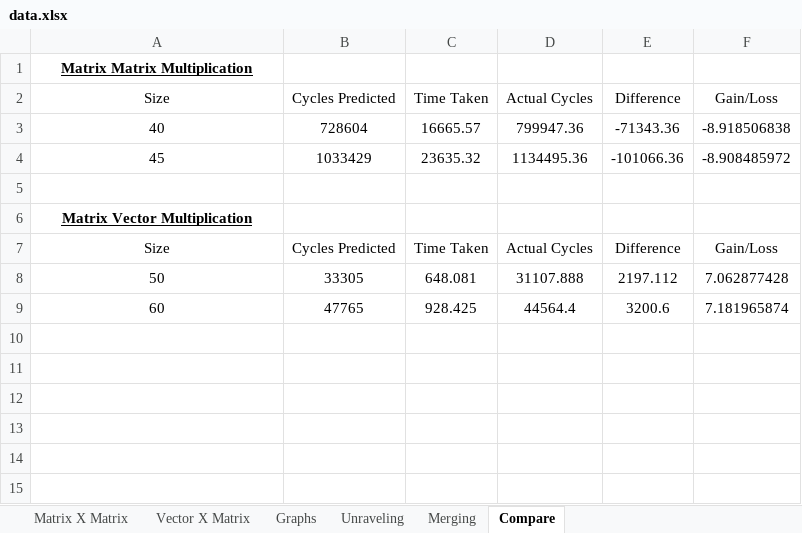
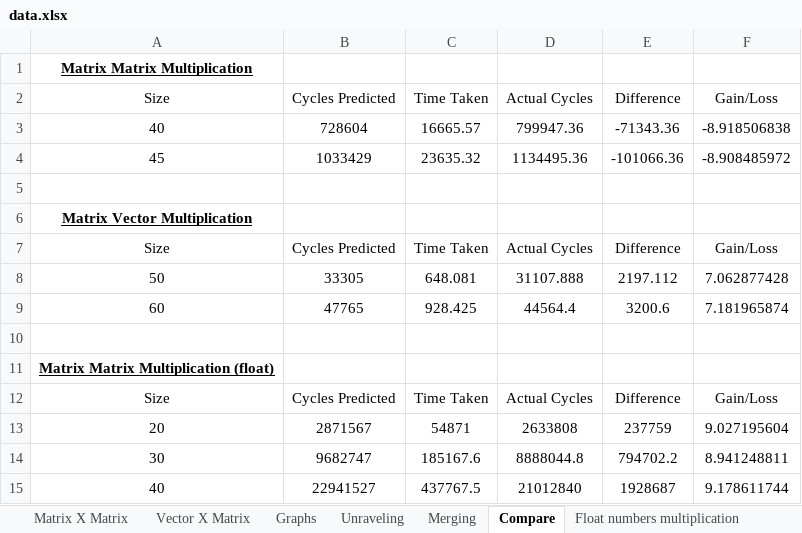
Before and after one commit to jayarajporoor/verticalthings, an Excel workbook: tools/timing/data.xlsx, sheet Compare, drawn as a sheet; values as stored, in another font and other column widths than the file's, no borders; the diff names each change by its address in the sheet, - before the commit and + after, or states it on an @@ line.

```diff
--- a/tools/timing/data.xlsx (sheet Compare)
+++ b/tools/timing/data.xlsx (sheet Compare)
+sheet tab: Float numbers multiplication
+row 10: (empty)
+row 11: Matrix Matrix Multiplication (float)
+row 12: Size | Cycles Predicted | Time Taken | Actual Cycles | Difference | Gain/Loss
+row 13: 20 | 2871567 | 54871 | 2633808 | 237759 | 9.027195604
+row 14: 30 | 9682747 | 185167.6 | 8888044.8 | 794702.2 | 8.941248811
+row 15: 40 | 22941527 | 437767.5 | 21012840 | 1928687 | 9.178611744
```
Also changed, not shown: charts or pictures, 11 other files.
